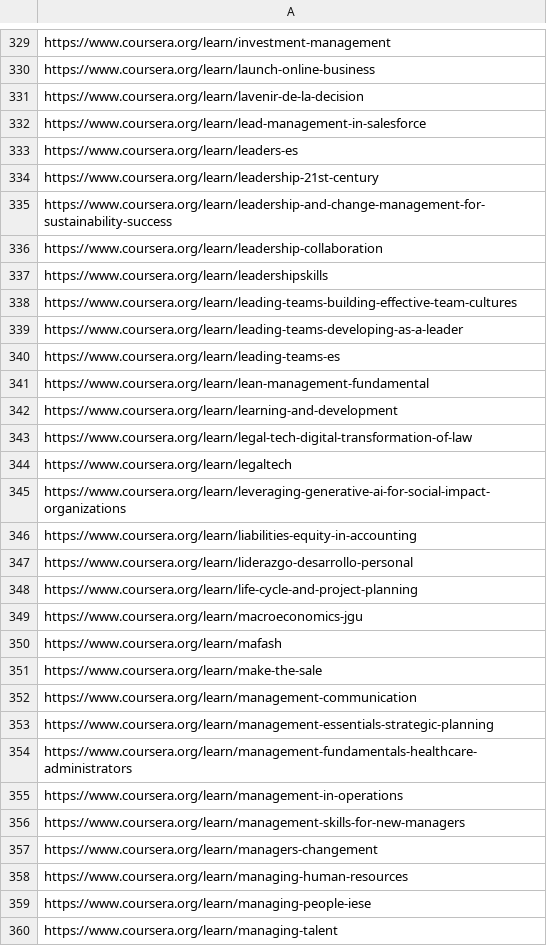
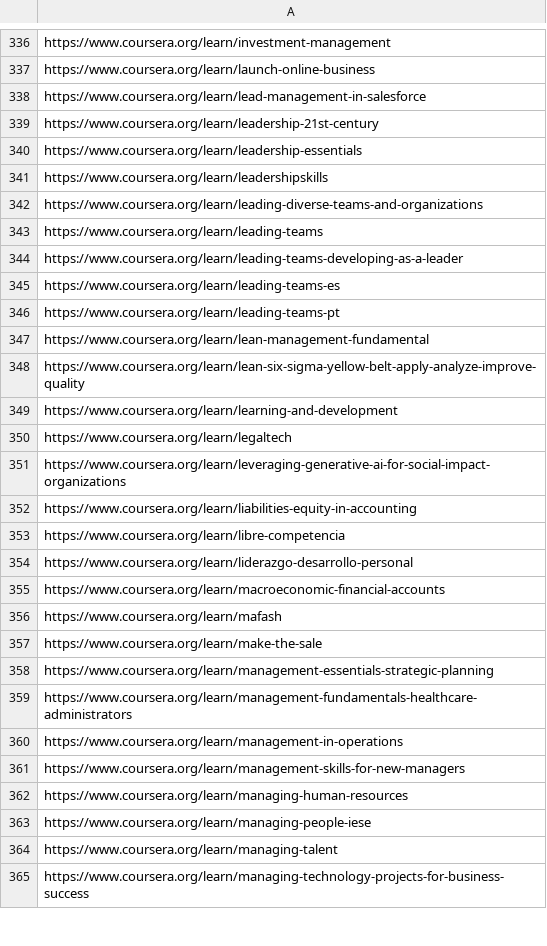
Before and after one commit to longnguyen3774/ht1a-eternity, a CSV file: SocialNetworking/WebScraping/categories/business_courses.csv (was SocialNetworking/WebScraping/business_courses.csv), drawn as a sheet; only a part is shown, gaps mark what is left out; the shorter side is filled out with more unchanged rows; the diff covers the shown part only.

```diff
--- a/SocialNetworking/WebScraping/business_courses.csv
+++ b/SocialNetworking/WebScraping/categories/business_courses.csv
@@ -330,15 +337,14 @@ https://www.coursera.org/learn/investment-management
 https://www.coursera.org/learn/launch-online-business
-https://www.coursera.org/learn/lavenir-de-la-decision
 https://www.coursera.org/learn/lead-management-in-salesforce
-https://www.coursera.org/learn/leaders-es
 https://www.coursera.org/learn/leadership-21st-century
-https://www.coursera.org/learn/leadership-and-change-management-for-sustainability-success
-https://www.coursera.org/learn/leadership-collaboration
+https://www.coursera.org/learn/leadership-essentials
 https://www.coursera.org/learn/leadershipskills
-https://www.coursera.org/learn/leading-teams-building-effective-team-cultures
+https://www.coursera.org/learn/leading-diverse-teams-and-organizations
+https://www.coursera.org/learn/leading-teams
 https://www.coursera.org/learn/leading-teams-developing-as-a-leader
 https://www.coursera.org/learn/leading-teams-es
+https://www.coursera.org/learn/leading-teams-pt
 https://www.coursera.org/learn/lean-management-fundamental
+https://www.coursera.org/learn/lean-six-sigma-yellow-belt-apply-analyze-improve-quality
 https://www.coursera.org/learn/learning-and-development
-https://www.coursera.org/learn/legal-tech-digital-transformation-of-law
 https://www.coursera.org/learn/legaltech
@@ -346,8 +352,7 @@ https://www.coursera.org/learn/leveraging-generative-ai-for-social-impact-organi
 https://www.coursera.org/learn/liabilities-equity-in-accounting
+https://www.coursera.org/learn/libre-competencia
 https://www.coursera.org/learn/liderazgo-desarrollo-personal
-https://www.coursera.org/learn/life-cycle-and-project-planning
-https://www.coursera.org/learn/macroeconomics-jgu
+https://www.coursera.org/learn/macroeconomic-financial-accounts
 https://www.coursera.org/learn/mafash
 https://www.coursera.org/learn/make-the-sale
-https://www.coursera.org/learn/management-communication
 https://www.coursera.org/learn/management-essentials-strategic-planning
@@ -356,3 +361,2 @@ https://www.coursera.org/learn/management-in-operations
 https://www.coursera.org/learn/management-skills-for-new-managers
-https://www.coursera.org/learn/managers-changement
 https://www.coursera.org/learn/managing-human-resources
```
Also changed, not shown: 74 added rows, 57 removed rows and 23 edited cells elsewhere in this file, SocialNetworking/WebScraping/categories/computer-science_courses.csv, SocialNetworking/WebScraping/categories/data-science_courses.csv, 52 other files.
